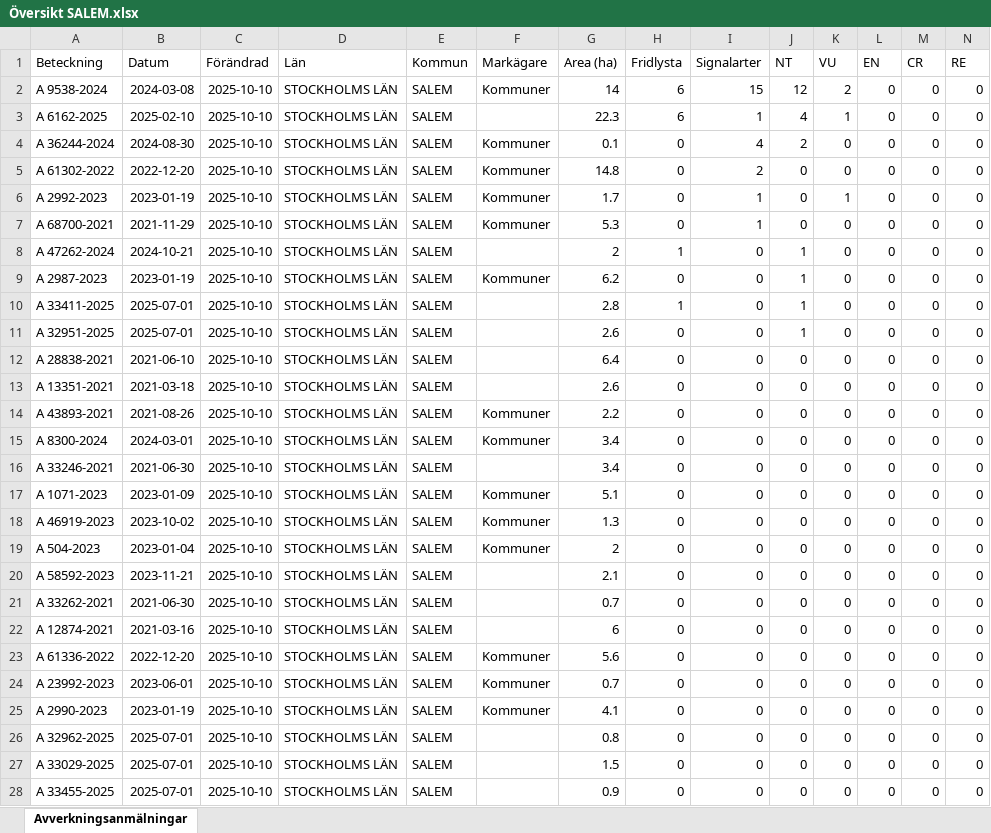
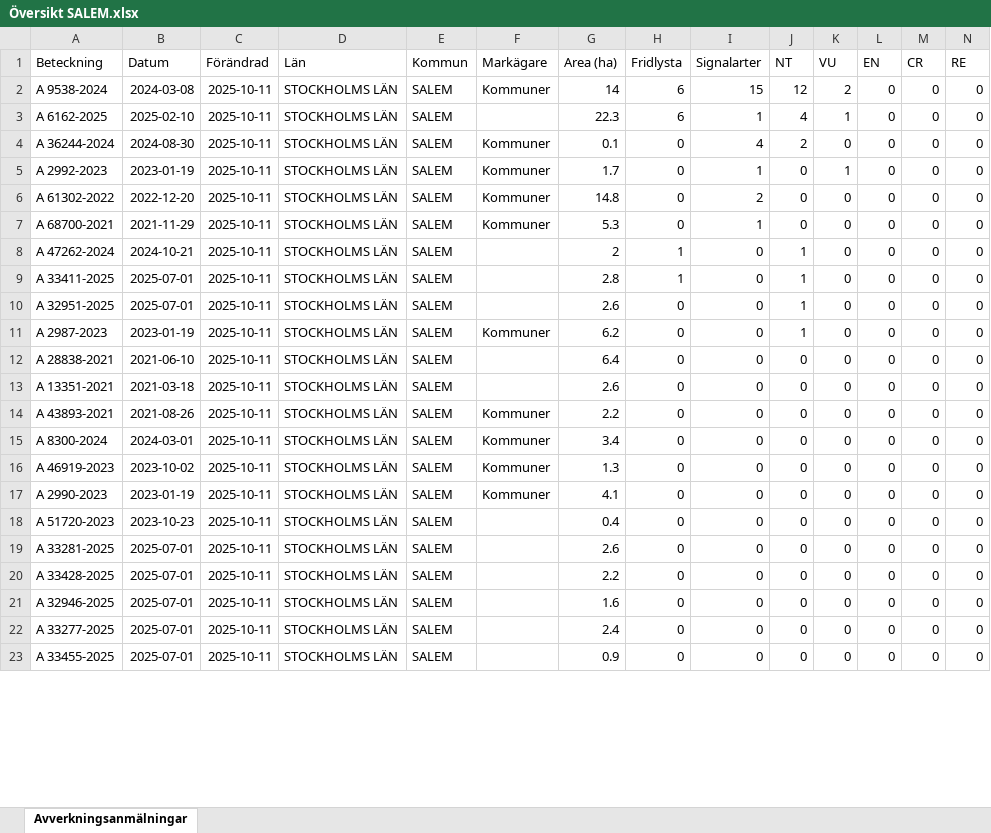
Before and after one commit to klasma/Logging_0128, an Excel workbook: Översikt SALEM.xlsx, sheet Avverkningsanmälningar, drawn as a sheet; only a part is shown; values as stored, in another font and other column widths than the file's, no borders; removed rows and columns are numbered as before the commit, all else as after; rows hold the shown columns only; the diff covers the shown part only; the diff names each change by its address in the sheet, - before the commit and + after, or states it on an @@ line.

```diff
--- a/Översikt SALEM.xlsx (sheet Avverkningsanmälningar)
+++ b/Översikt SALEM.xlsx (sheet Avverkningsanmälningar)
-C2:C4 (Förändrad): 2025-10-10
+C2:C4 (Förändrad): 2025-10-11
-row 5: A 61302-2022 | 2022-12-20 | 2025-10-10 | STOCKHOLMS LÄN | SALEM | Kommuner | 14.8 | 0 | 2 | 0 | 0 | 0 | 0 | 0
-C5 (Förändrad): 2025-10-10
+C5 (Förändrad): 2025-10-11
+row 6: A 61302-2022 | 2022-12-20 | 2025-10-11 | STOCKHOLMS LÄN | SALEM | Kommuner | 14.8 | 0 | 2 | 0 | 0 | 0 | 0 | 0
-C7:C8 (Förändrad): 2025-10-10
+C7:C8 (Förändrad): 2025-10-11
-row 9: A 2987-2023 | 2023-01-19 | 2025-10-10 | STOCKHOLMS LÄN | SALEM | Kommuner | 6.2 | 0 | 0 | 1 | 0 | 0 | 0 | 0
-C9:C10 (Förändrad): 2025-10-10
+C9:C10 (Förändrad): 2025-10-11
+row 11: A 2987-2023 | 2023-01-19 | 2025-10-11 | STOCKHOLMS LÄN | SALEM | Kommuner | 6.2 | 0 | 0 | 1 | 0 | 0 | 0 | 0
-C12:C15 (Förändrad): 2025-10-10
+C12:C15 (Förändrad): 2025-10-11
-row 16: A 33246-2021 | 2021-06-30 | 2025-10-10 | STOCKHOLMS LÄN | SALEM |  | 3.4 | 0 | 0 | 0 | 0 | 0 | 0 | 0
-row 17: A 1071-2023 | 2023-01-09 | 2025-10-10 | STOCKHOLMS LÄN | SALEM | Kommuner | 5.1 | 0 | 0 | 0 | 0 | 0 | 0 | 0
-C16:C20 (Förändrad): 2025-10-10
+C16:C20 (Förändrad): 2025-10-11
-A17 (Beteckning): A 504-2023
+A17 (Beteckning): A 2990-2023
-B17 (Datum): 2023-01-04
+B17 (Datum): 2023-01-19
-G17 (Area (ha)): 2
+G17 (Area (ha)): 4.1
-A18 (Beteckning): A 58592-2023
+A18 (Beteckning): A 51720-2023
-B18 (Datum): 2023-11-21
+B18 (Datum): 2023-10-23
-G18 (Area (ha)): 2.1
+G18 (Area (ha)): 0.4
-A19 (Beteckning): A 33262-2021
+A19 (Beteckning): A 33281-2025
-B19 (Datum): 2021-06-30
+B19 (Datum): 2025-07-01
-G19 (Area (ha)): 0.7
+G19 (Area (ha)): 2.6
-A20 (Beteckning): A 12874-2021
+A20 (Beteckning): A 33428-2025
-B20 (Datum): 2021-03-16
+B20 (Datum): 2025-07-01
-G20 (Area (ha)): 6
+G20 (Area (ha)): 2.2
-row 23: A 61336-2022 | 2022-12-20 | 2025-10-10 | STOCKHOLMS LÄN | SALEM | Kommuner | 5.6 | 0 | 0 | 0 | 0 | 0 | 0 | 0
-row 24: A 23992-2023 | 2023-06-01 | 2025-10-10 | STOCKHOLMS LÄN | SALEM | Kommuner | 0.7 | 0 | 0 | 0 | 0 | 0 | 0 | 0
-row 25: A 2990-2023 | 2023-01-19 | 2025-10-10 | STOCKHOLMS LÄN | SALEM | Kommuner | 4.1 | 0 | 0 | 0 | 0 | 0 | 0 | 0
-A21 (Beteckning): A 32962-2025
+A21 (Beteckning): A 32946-2025
-C21:C23 (Förändrad): 2025-10-10
+C21:C23 (Förändrad): 2025-10-11
-G21 (Area (ha)): 0.8
+G21 (Area (ha)): 1.6
-A22 (Beteckning): A 33029-2025
+A22 (Beteckning): A 33277-2025
-G22 (Area (ha)): 1.5
+G22 (Area (ha)): 2.4
```
Also changed, not shown: 5 added rows and 68 edited cells elsewhere in this sheet, artfynd/A 2987-2023 artfynd.xlsx, artfynd/A 2992-2023 artfynd.xlsx, 53 other files.
